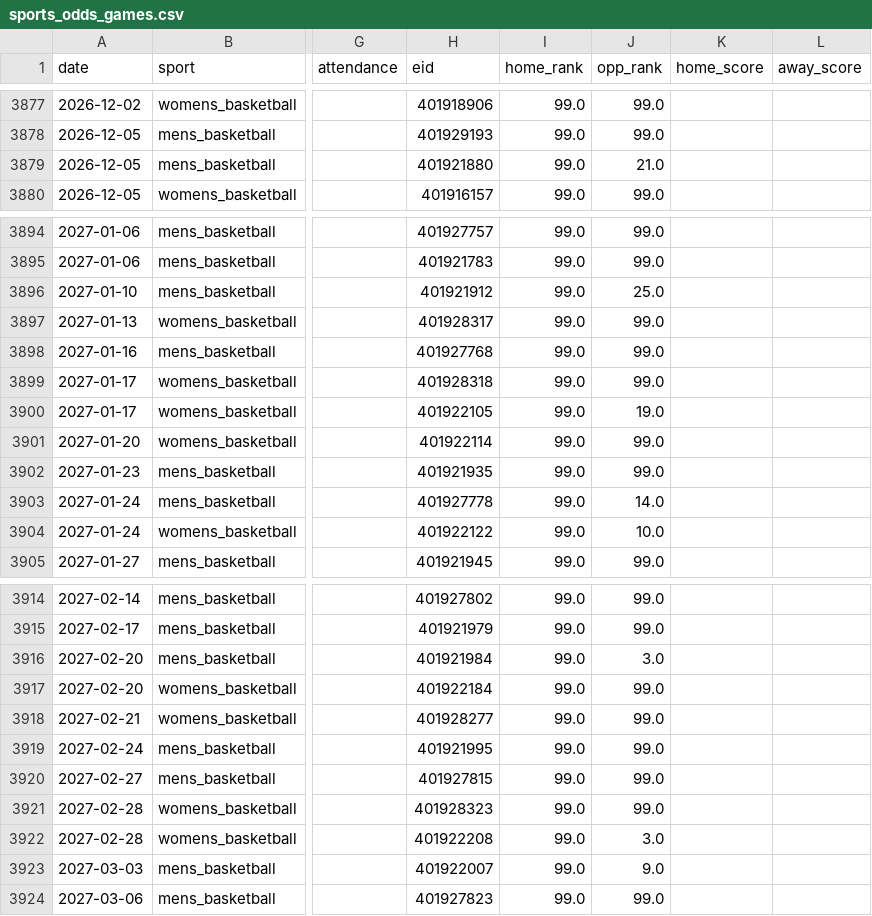
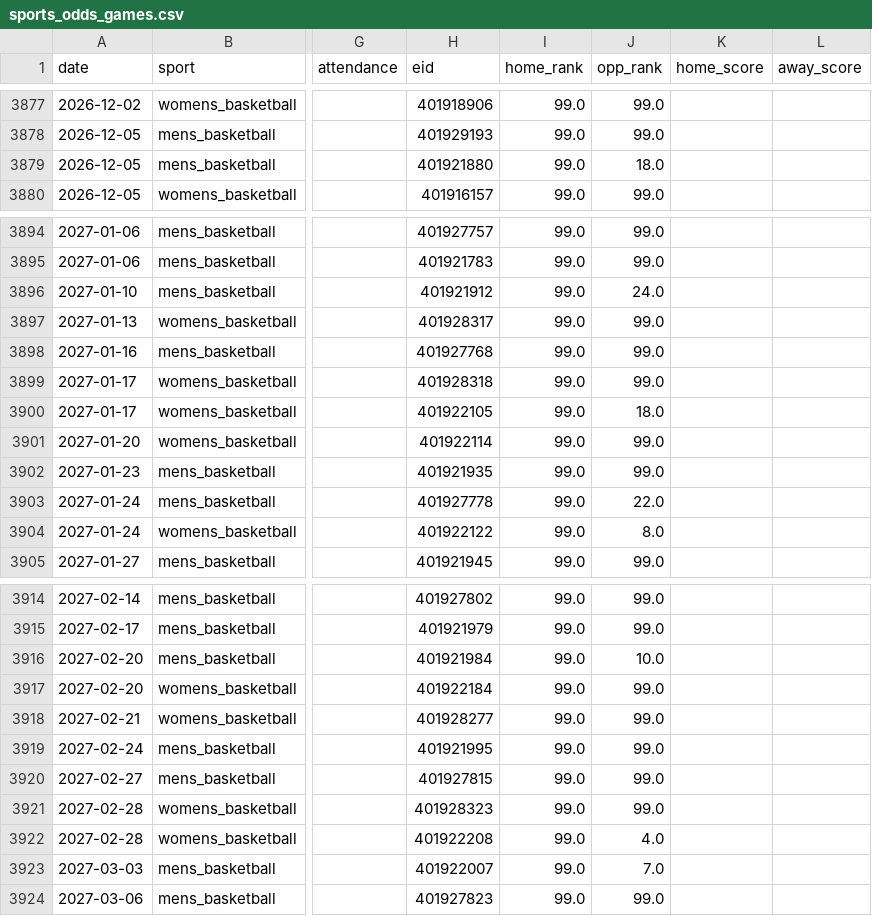
Before and after one commit to Churchy156/eugene-sky, a CSV file: data/sports_odds_games.csv, drawn as a sheet; only a part is shown, gaps mark what is left out; the diff names each change by its address in the sheet, - before the commit and + after, or states it on an @@ line.

```diff
--- a/data/sports_odds_games.csv
+++ b/data/sports_odds_games.csv
-J3879 (opp_rank): 21.0
+J3879 (opp_rank): 18.0
-J3896 (opp_rank): 25.0
+J3896 (opp_rank): 24.0
-J3900 (opp_rank): 19.0
+J3900 (opp_rank): 18.0
-J3903 (opp_rank): 14.0
+J3903 (opp_rank): 22.0
-J3904 (opp_rank): 10.0
+J3904 (opp_rank): 8.0
-J3916 (opp_rank): 3.0
+J3916 (opp_rank): 10.0
-J3922 (opp_rank): 3.0
+J3922 (opp_rank): 4.0
-J3923 (opp_rank): 9.0
+J3923 (opp_rank): 7.0
```
Also changed, not shown: 13 other files.
